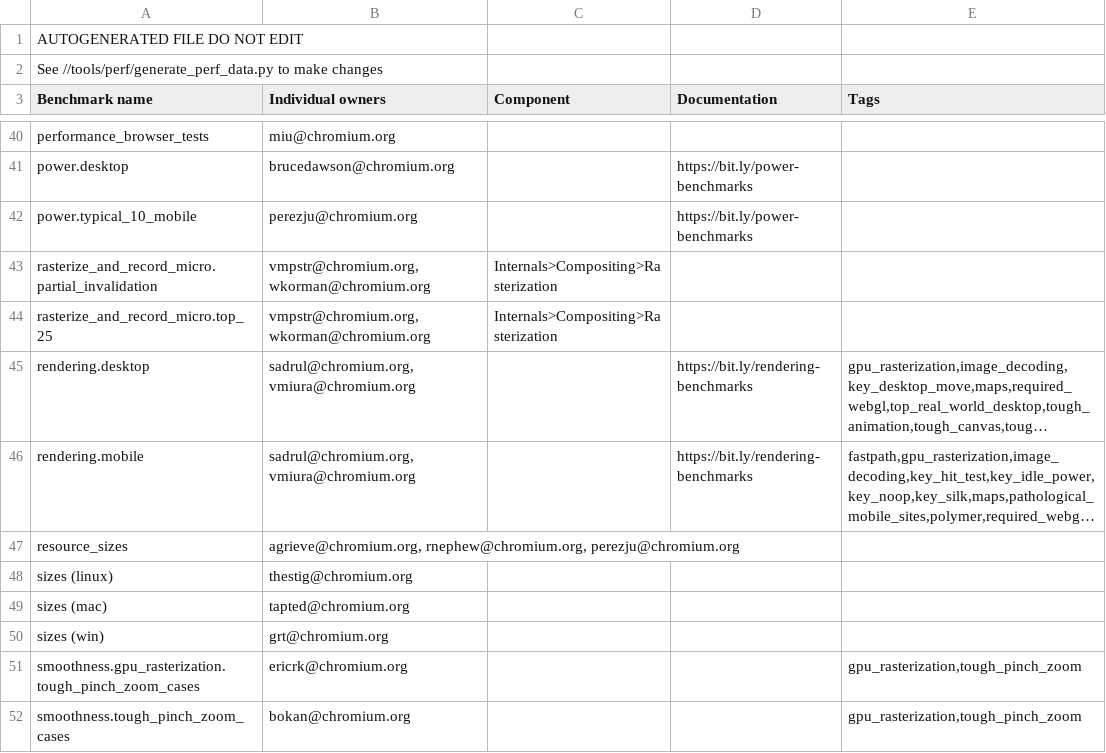
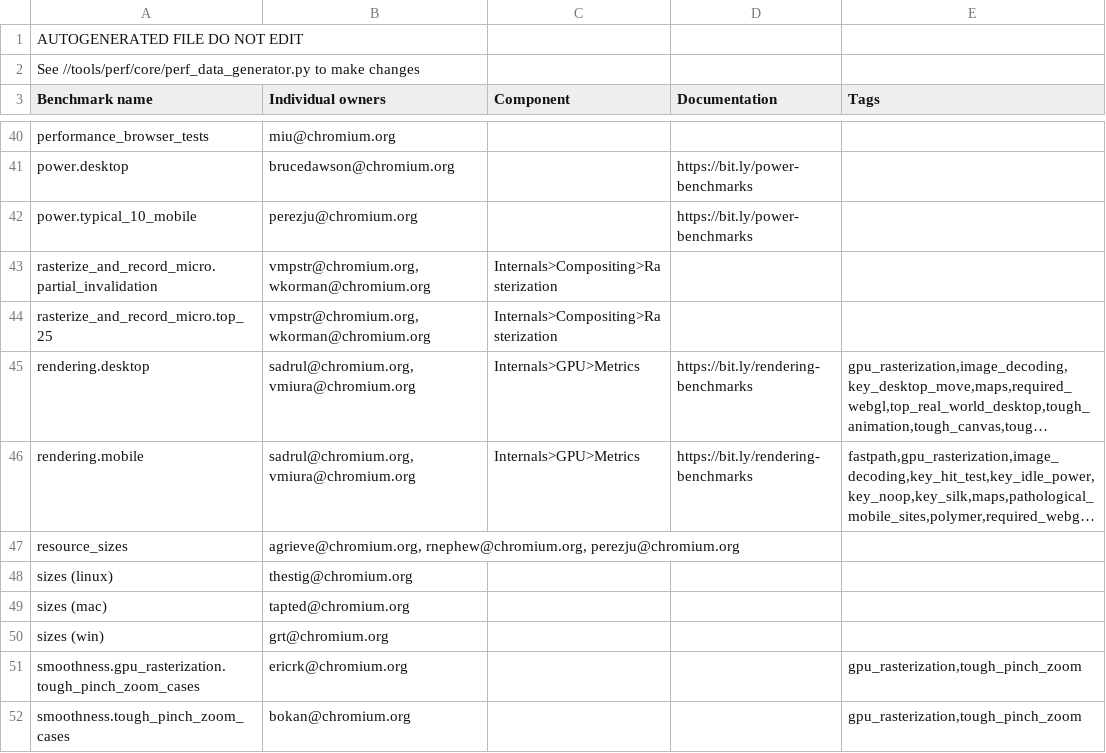
Before and after one commit to webrtc-uwp/chromium-tools, a CSV file: perf/benchmark.csv, drawn as a sheet; only a part is shown, gaps mark what is left out; long unchanged cells end in …; the diff names each change by its address in the sheet, - before the commit and + after, or states it on an @@ line.

Commit message:
rendering benchmark: Add component.
Add Internals>GPU>Metrics component for rendering.desktop
and rendering.mobile benchmarks.

Also, update the scripts to point to the correct script.

BUG=none

Cq-Include-Trybots: master.tryserver.chromium.perf:obbs_fyi
Change-Id: Ib1e1899d21d14033518ccad09166a131fd4a1f3a
Reviewed-on: https://chromium-review.googlesource.com/1232515
Commit-Queue: Annie Sullivan <sullivan@chromium.org>
Reviewed-by: Annie Sullivan <sullivan@chromium.org>
Cr-Original-Commit-Position: refs/heads/master@{#592375}
Cr-Mirrored-From: https://chromium.googlesource.com/chromium/src
Cr-Mirrored-Commit: 1d283bafd03993b4d21ba198ac499271795c1808

```diff
--- a/perf/benchmark.csv
+++ b/perf/benchmark.csv
-A2 (Benchmark name): See //tools/perf/generate_perf_data.py to make…
+A2 (Benchmark name): See //tools/perf/core/perf_data_generator.py to make…
-C45:C46 (Component): (empty)
+C45:C46 (Component): Internals>GPU>Metrics
```
Also changed, not shown: 2 other files.
